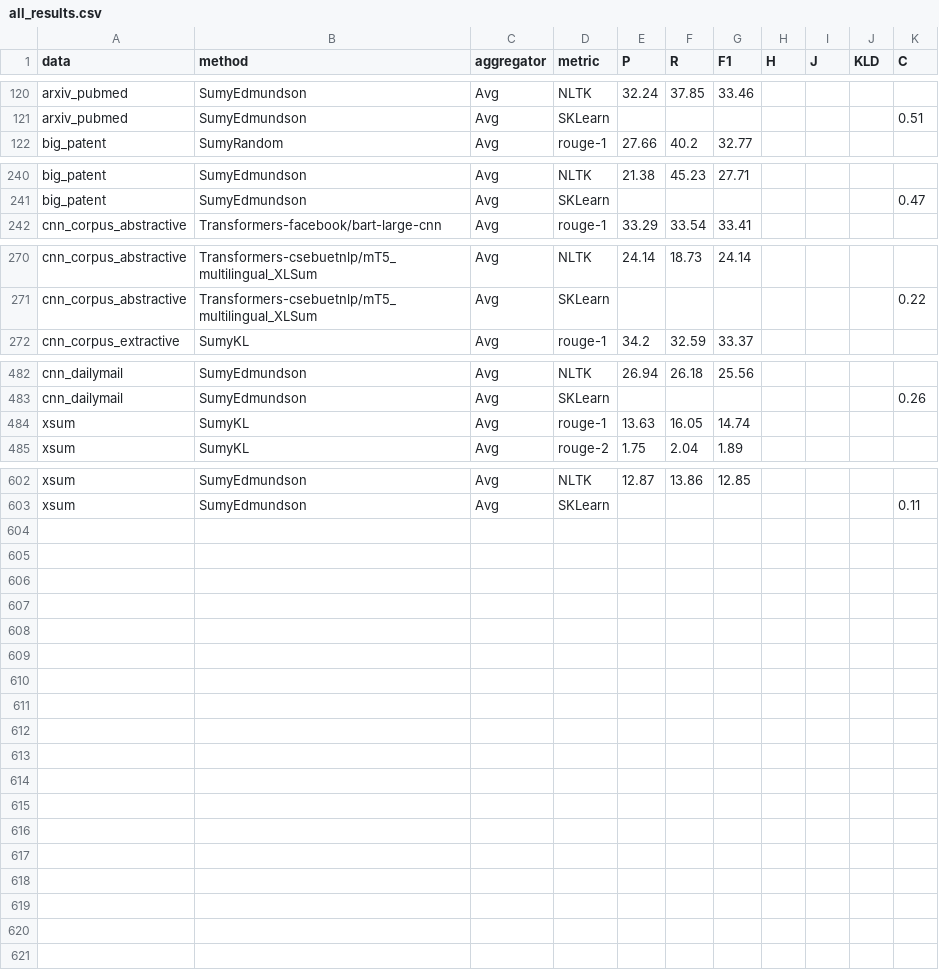
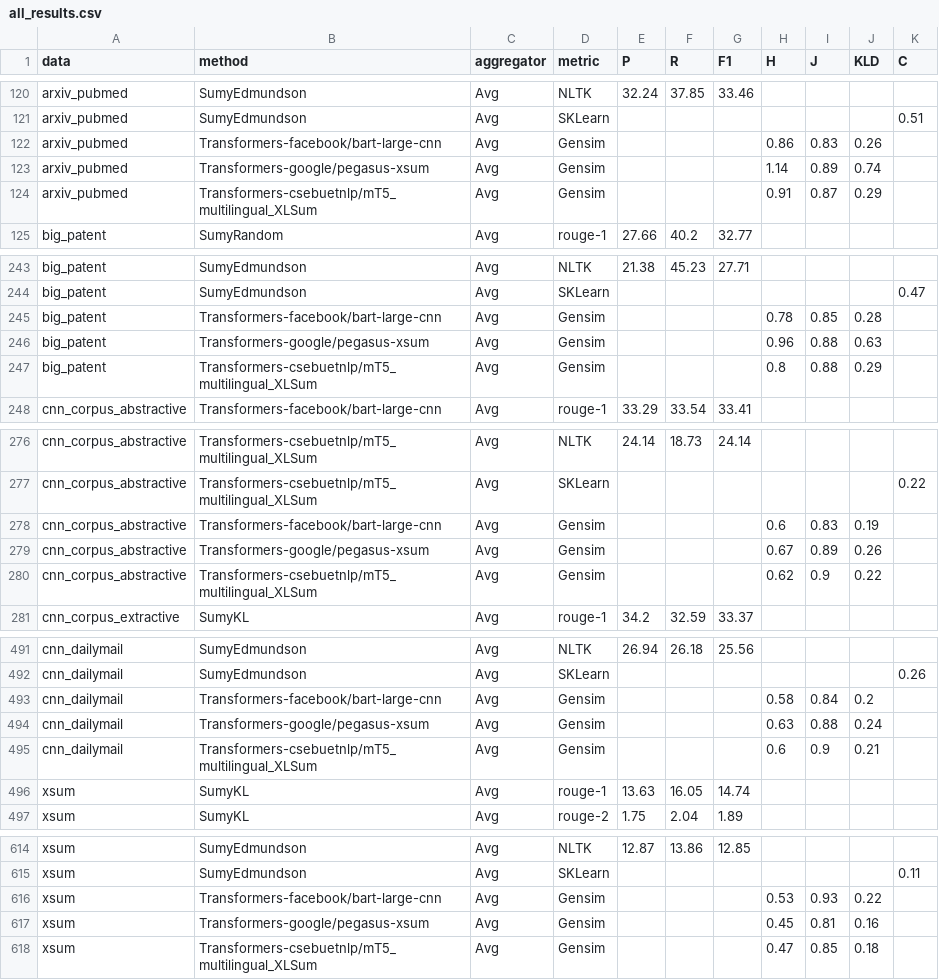
Before and after one commit to r2nery/ats-experiments, a CSV file: results/all_results.csv, drawn as a sheet; only a part is shown, gaps mark what is left out; the diff names each change by its address in the sheet, - before the commit and + after, or states it on an @@ line.

```diff
--- a/results/all_results.csv
+++ b/results/all_results.csv
+row 122: arxiv_pubmed | Transformers-facebook/bart-large-cnn | Avg | Gensim |  |  |  | 0.86 | 0.83 | 0.26
+row 123: arxiv_pubmed | Transformers-google/pegasus-xsum | Avg | Gensim |  |  |  | 1.14 | 0.89 | 0.74
+row 124: arxiv_pubmed | Transformers-csebuetnlp/mT5_multilingual_XLSum | Avg | Gensim |  |  |  | 0.91 | 0.87 | 0.29
+row 245: big_patent | Transformers-facebook/bart-large-cnn | Avg | Gensim |  |  |  | 0.78 | 0.85 | 0.28
+row 246: big_patent | Transformers-google/pegasus-xsum | Avg | Gensim |  |  |  | 0.96 | 0.88 | 0.63
+row 247: big_patent | Transformers-csebuetnlp/mT5_multilingual_XLSum | Avg | Gensim |  |  |  | 0.8 | 0.88 | 0.29
+row 278: cnn_corpus_abstractive | Transformers-facebook/bart-large-cnn | Avg | Gensim |  |  |  | 0.6 | 0.83 | 0.19
+row 279: cnn_corpus_abstractive | Transformers-google/pegasus-xsum | Avg | Gensim |  |  |  | 0.67 | 0.89 | 0.26
+row 280: cnn_corpus_abstractive | Transformers-csebuetnlp/mT5_multilingual_XLSum | Avg | Gensim |  |  |  | 0.62 | 0.9 | 0.22
+row 493: cnn_dailymail | Transformers-facebook/bart-large-cnn | Avg | Gensim |  |  |  | 0.58 | 0.84 | 0.2
+row 494: cnn_dailymail | Transformers-google/pegasus-xsum | Avg | Gensim |  |  |  | 0.63 | 0.88 | 0.24
+row 495: cnn_dailymail | Transformers-csebuetnlp/mT5_multilingual_XLSum | Avg | Gensim |  |  |  | 0.6 | 0.9 | 0.21
+row 616: xsum | Transformers-facebook/bart-large-cnn | Avg | Gensim |  |  |  | 0.53 | 0.93 | 0.22
+row 617: xsum | Transformers-google/pegasus-xsum | Avg | Gensim |  |  |  | 0.45 | 0.81 | 0.16
+row 618: xsum | Transformers-csebuetnlp/mT5_multilingual_XLSum | Avg | Gensim |  |  |  | 0.47 | 0.85 | 0.18
```
Also changed, not shown: results/arxiv_pubmed_results.csv, results/big_patent_results.csv, 4 other files.
